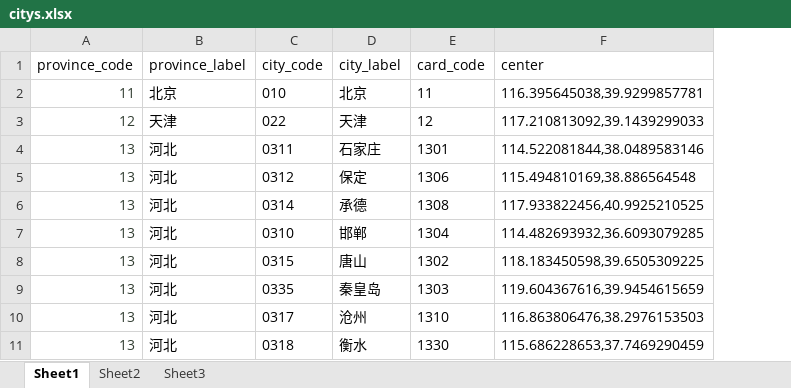
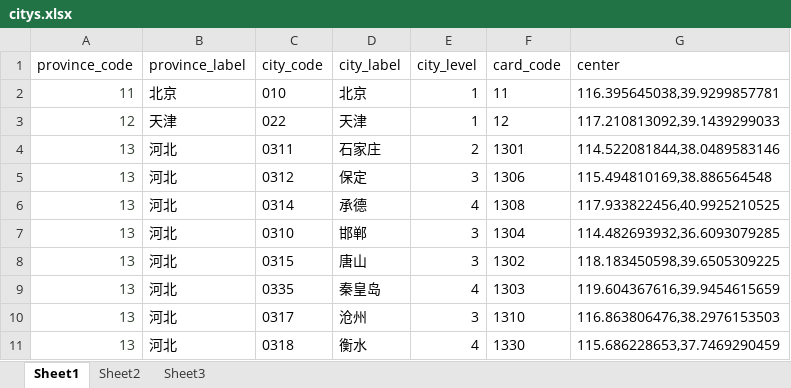
Before and after one commit to favedit/MoScript, an Excel workbook: data/citys.xlsx, sheet Sheet1, drawn as a sheet; only a part is shown; values as stored, in another font and other column widths than the file's, no borders; the diff names each change by its address in the sheet, - before the commit and + after, or states it on an @@ line.

```diff
--- a/data/citys.xlsx (sheet Sheet1)
+++ b/data/citys.xlsx (sheet Sheet1)
+column E (city_level), rows 2-11: 1 | 1 | 2 | 3 | 4 | 3 | 3 | 4 | 3 | 4
```
Also changed, not shown: sheet Sheet3, 37 other files.
